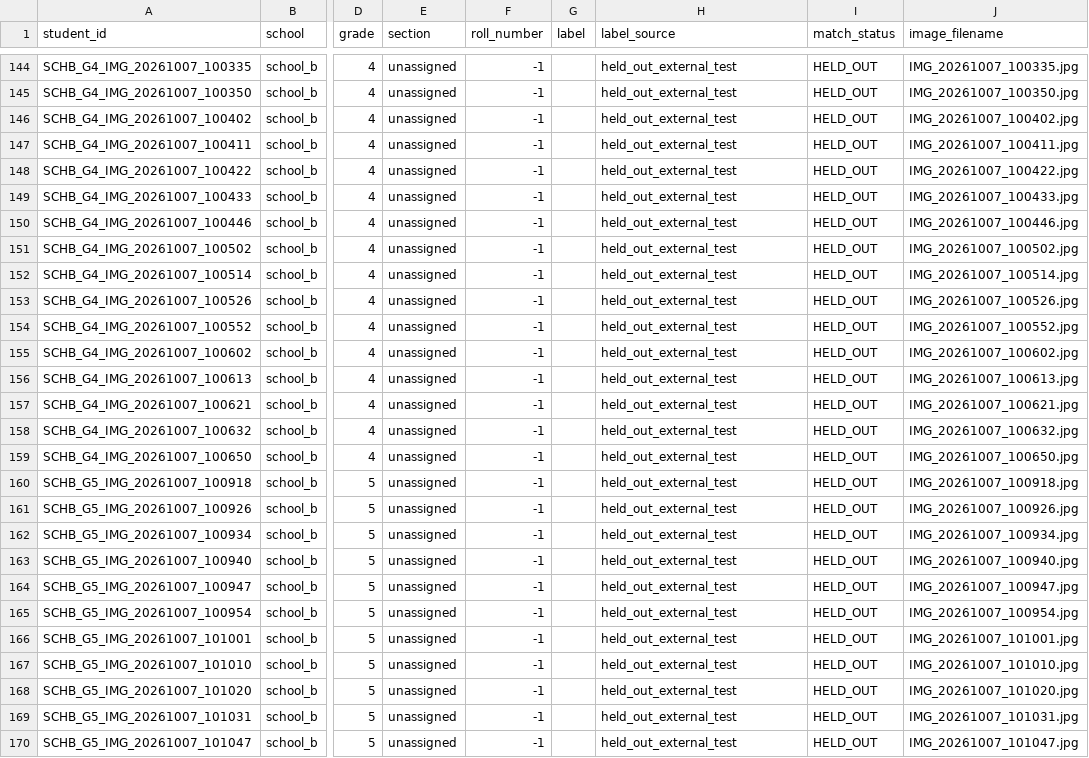
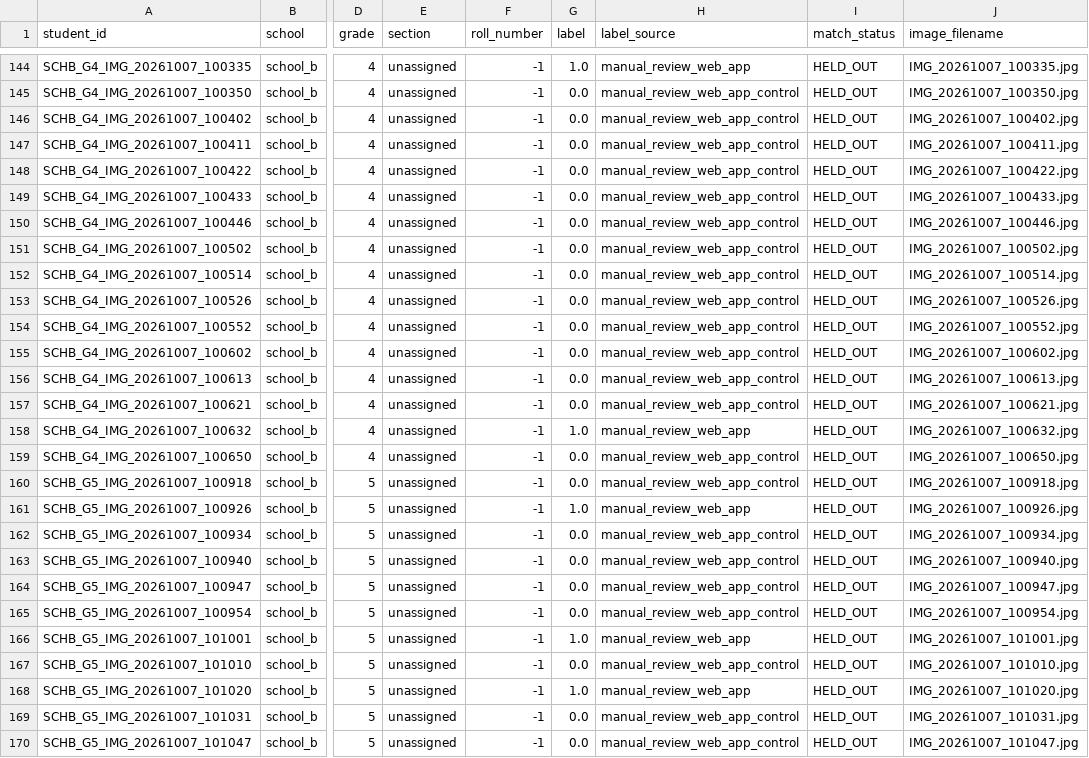
Before and after one commit to Sparrow375/Dysgraphia-Detection, a CSV file: data/manifest.csv, drawn as a sheet; only a part is shown, gaps mark what is left out; the diff covers the shown part only; the diff names each change by its address in the sheet, - before the commit and + after, or states it on an @@ line.

Commit message:
feat(phase6): multi-school external validation, domain shift analysis, and pooled modeling (0.840 external AUROC)

```diff
--- a/data/manifest.csv
+++ b/data/manifest.csv
-G144 (label): (empty)
+G144 (label): 1.0
-H144 (label_source): held_out_external_test
+H144 (label_source): manual_review_web_app
-G145:G157 (label): (empty)
+G145:G157 (label): 0.0
-H145:H157 (label_source): held_out_external_test
+H145:H157 (label_source): manual_review_web_app_control
-G158 (label): (empty)
+G158 (label): 1.0
-H158 (label_source): held_out_external_test
+H158 (label_source): manual_review_web_app
-G159:G160 (label): (empty)
+G159:G160 (label): 0.0
-H159:H160 (label_source): held_out_external_test
+H159:H160 (label_source): manual_review_web_app_control
-G161 (label): (empty)
+G161 (label): 1.0
-H161 (label_source): held_out_external_test
+H161 (label_source): manual_review_web_app
-G162:G165 (label): (empty)
+G162:G165 (label): 0.0
-H162:H165 (label_source): held_out_external_test
+H162:H165 (label_source): manual_review_web_app_control
-G166 (label): (empty)
+G166 (label): 1.0
-H166 (label_source): held_out_external_test
+H166 (label_source): manual_review_web_app
-G167 (label): (empty)
+G167 (label): 0.0
-H167 (label_source): held_out_external_test
+H167 (label_source): manual_review_web_app_control
-G168 (label): (empty)
+G168 (label): 1.0
-H168 (label_source): held_out_external_test
+H168 (label_source): manual_review_web_app
-G169:G170 (label): (empty)
+G169:G170 (label): 0.0
-H169:H170 (label_source): held_out_external_test
+H169:H170 (label_source): manual_review_web_app_control
```
Also changed, not shown: 146 edited cells elsewhere in this file, reports/benchmark_combined.csv, reports/benchmark_english.csv, 24 other files.
